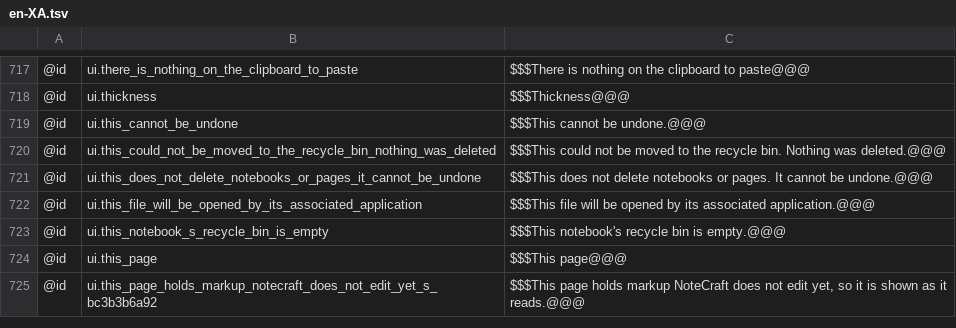
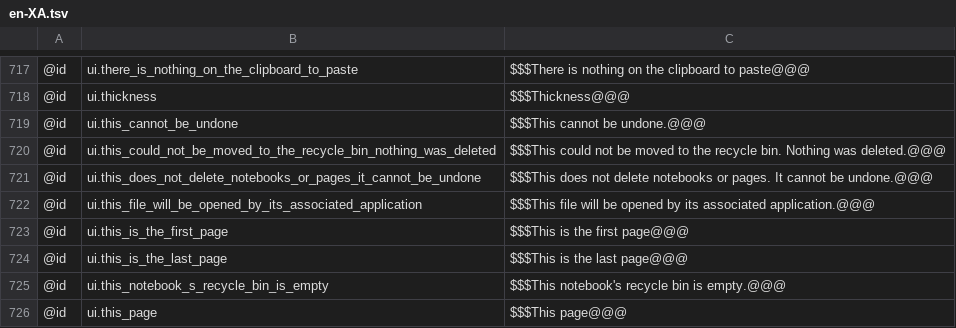
Before and after one commit to AlienTechSoftware/notecraft, a TSV file: i18n/en-XA.tsv, drawn as a sheet; only a part is shown, gaps mark what is left out; the shorter side is filled out with more unchanged rows.

```diff
--- a/i18n/en-XA.tsv
+++ b/i18n/en-XA.tsv
@@ -722,2 +722,4 @@
 @id	ui.this_file_will_be_opened_by_its_associated_application	$$$This file will be opened by its associated application.@@@
+@id	ui.this_is_the_first_page	$$$This is the first page@@@
+@id	ui.this_is_the_last_page	$$$This is the last page@@@
 @id	ui.this_notebook_s_recycle_bin_is_empty	$$$This notebook's recycle bin is empty.@@@
```
Also changed, not shown: i18n/ar-XB.tsv, i18n/en.tsv, 3 other files.
